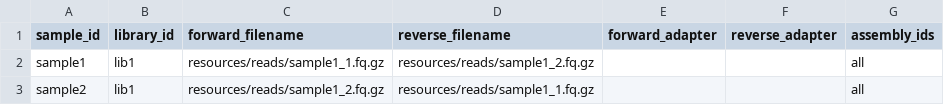
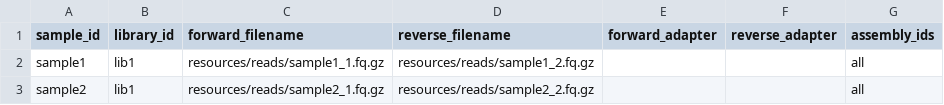
Before and after one commit to 3d-omics/mg_assembly, a TSV file: config/samples.tsv, drawn as a sheet.

Commit message:
Add new sample

```diff
--- a/config/samples.tsv
+++ b/config/samples.tsv
@@ -2,2 +2,2 @@ sample_id	library_id	forward_filename	reverse_filename	forward_adapter	reverse_a
 sample1	lib1	resources/reads/sample1_1.fq.gz	resources/reads/sample1_2.fq.gz			all
-sample2	lib1	resources/reads/sample1_2.fq.gz	resources/reads/sample1_1.fq.gz			all
+sample2	lib1	resources/reads/sample2_1.fq.gz	resources/reads/sample2_2.fq.gz			all
```
